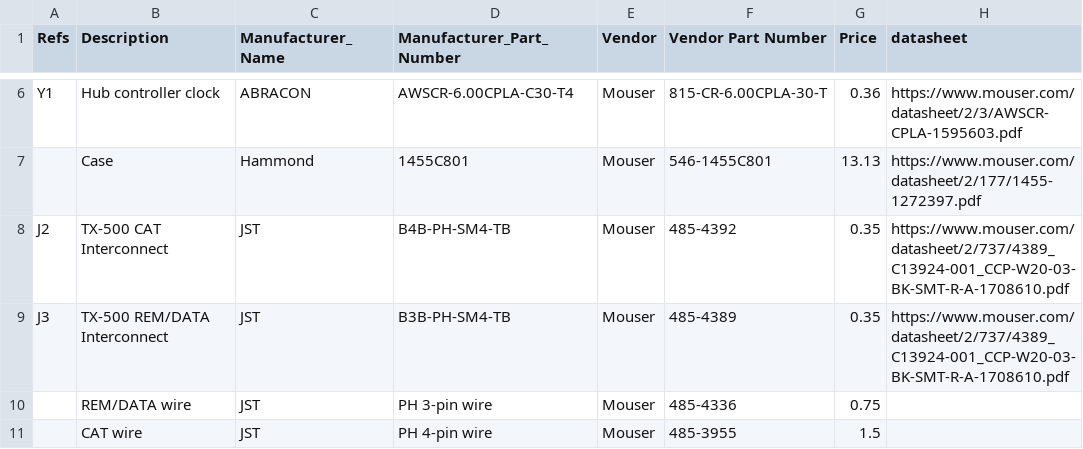
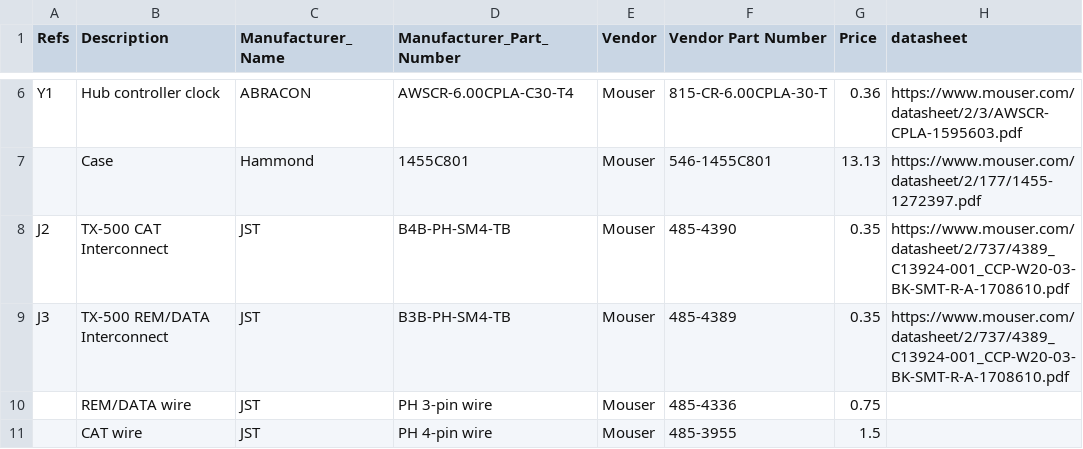
Before and after one commit to k0swe/mountaineer, a CSV file: bom.csv, drawn as a sheet; only a part is shown, gaps mark what is left out; the diff names each change by its address in the sheet, - before the commit and + after, or states it on an @@ line.

Commit message:
Fix JST part number
Adafruit 4392 is horizontal, not vertical.

```diff
--- a/bom.csv
+++ b/bom.csv
-F8 (Vendor Part Number): 485-4392
+F8 (Vendor Part Number): 485-4390
```
